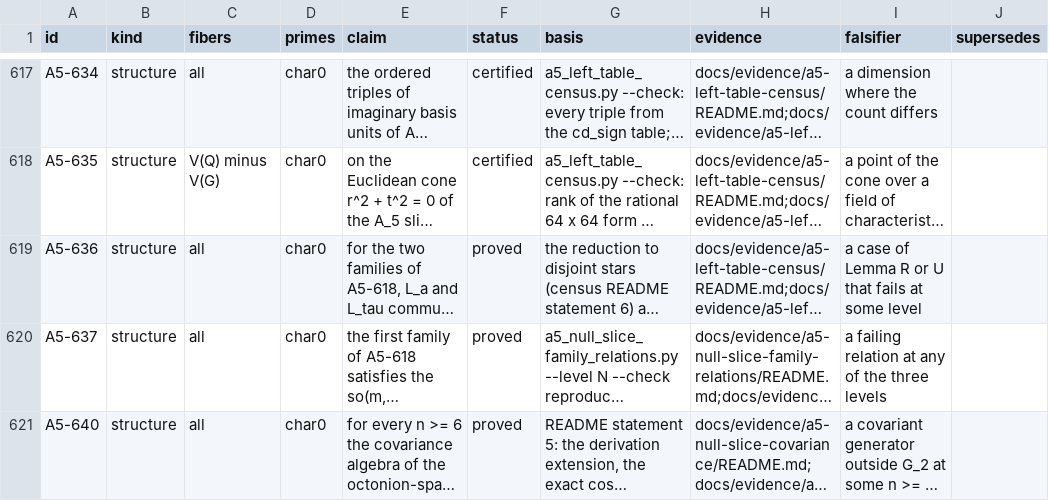
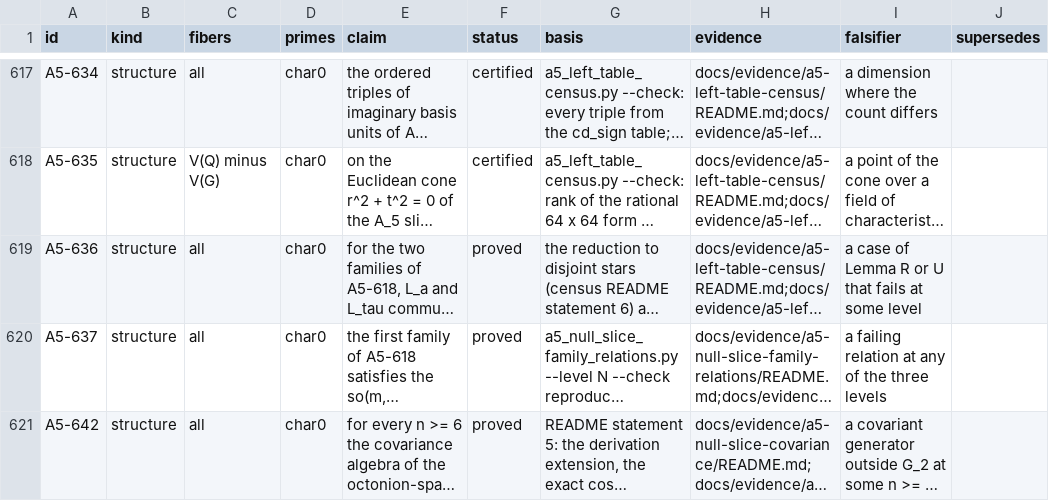
Before and after one commit to Oichkatzelesfrettschen/gororoba-quantum, a TSV file: docs/evidence/a5-exceptional-fibers/ledger.tsv, drawn as a sheet; only a part is shown, gaps mark what is left out; long unchanged cells end in …; the diff names each change by its address in the sheet, - before the commit and + after, or states it on an @@ line.

Commit message:
docs: renumber the octonion-space every-n row to A5-642
Main gained its own A5-640 and A5-641 after this branch opened; the merge of main and this rename keep every ledger id unique.

```diff
--- a/docs/evidence/a5-exceptional-fibers/ledger.tsv
+++ b/docs/evidence/a5-exceptional-fibers/ledger.tsv
-A621 (id): A5-640
+A621 (id): A5-642
```
Also changed, not shown: 4 other files.
